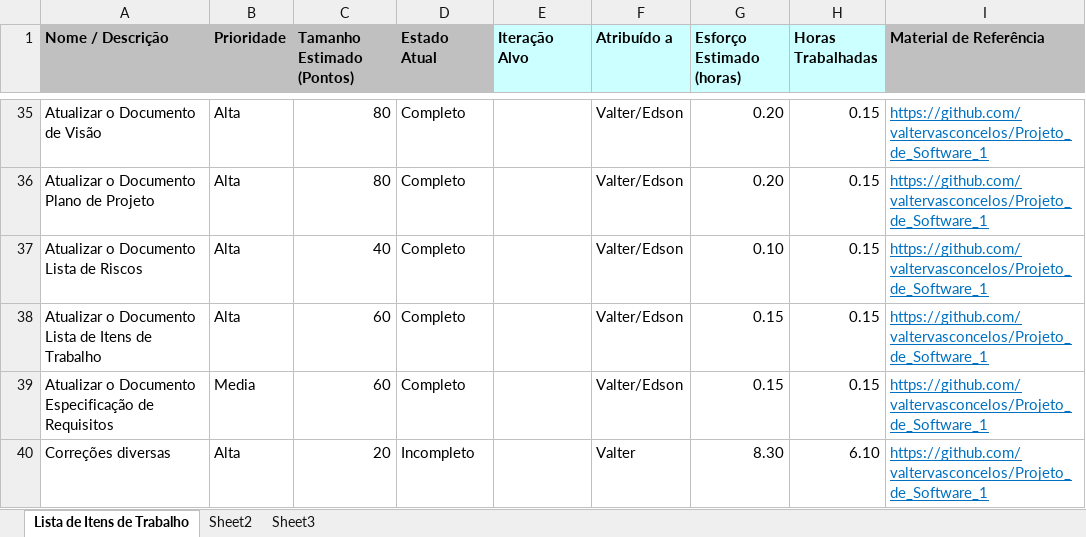
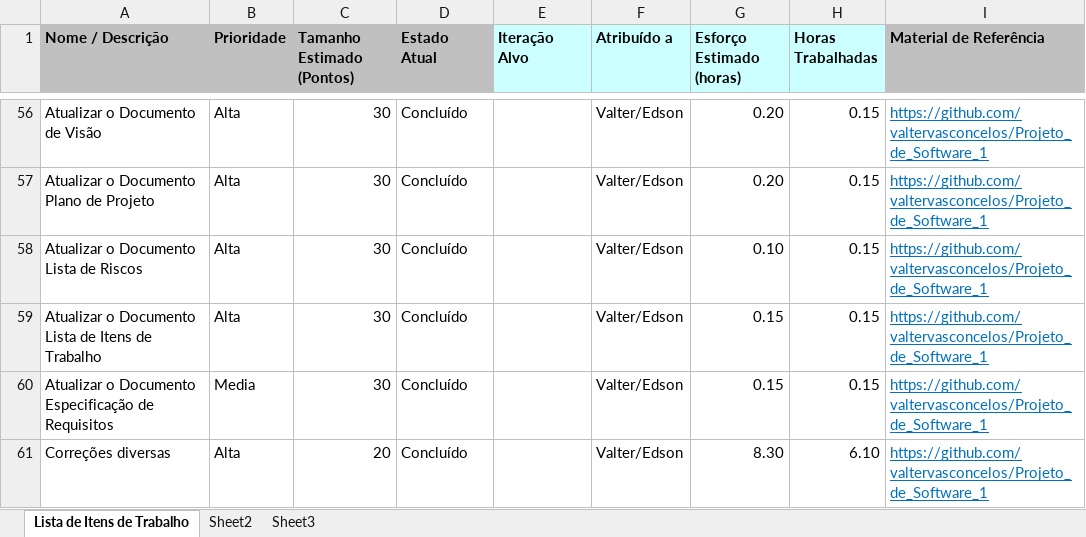
Before and after one commit to valtervasconcelos/Projeto_de_Software_1, an Excel workbook: Acompanhamento/Work_Items_list_Sistema de Rastreamento.xlsx, sheet Lista de Itens de Trabalho, drawn as a sheet; only a part is shown, gaps mark what is left out; values as stored, in another font and other column widths than the file's, no borders; addresses are those after the commit; the diff covers the shown part only; the diff names each change by its address in the sheet, - before the commit and + after, or states it on an @@ line.

Commit message:
Lista de Trabalho dos documentos fora do ambiente

```diff
--- a/Acompanhamento/Work_Items_list_Sistema de Rastreamento.xlsx (sheet Lista de Itens de Trabalho)
+++ b/Acompanhamento/Work_Items_list_Sistema de Rastreamento.xlsx (sheet Lista de Itens de Trabalho)
-C56:C57 (Tamanho Estimado (Pontos)): 80
+C56:C57 (Tamanho Estimado (Pontos)): 30
-D56:D60 (Estado Atual): Completo
+D56:D60 (Estado Atual): Concluído
-C58 (Tamanho Estimado (Pontos)): 40
+C58 (Tamanho Estimado (Pontos)): 30
-C59:C60 (Tamanho Estimado (Pontos)): 60
+C59:C60 (Tamanho Estimado (Pontos)): 30
-D61 (Estado Atual): Incompleto
+D61 (Estado Atual): Concluído
-F61 (Atribuído a): Valter
+F61 (Atribuído a): Valter/Edson
```
Also changed, not shown: 22 added rows, 1 removed row, 62 edited cells and cell formats elsewhere in this sheet.
